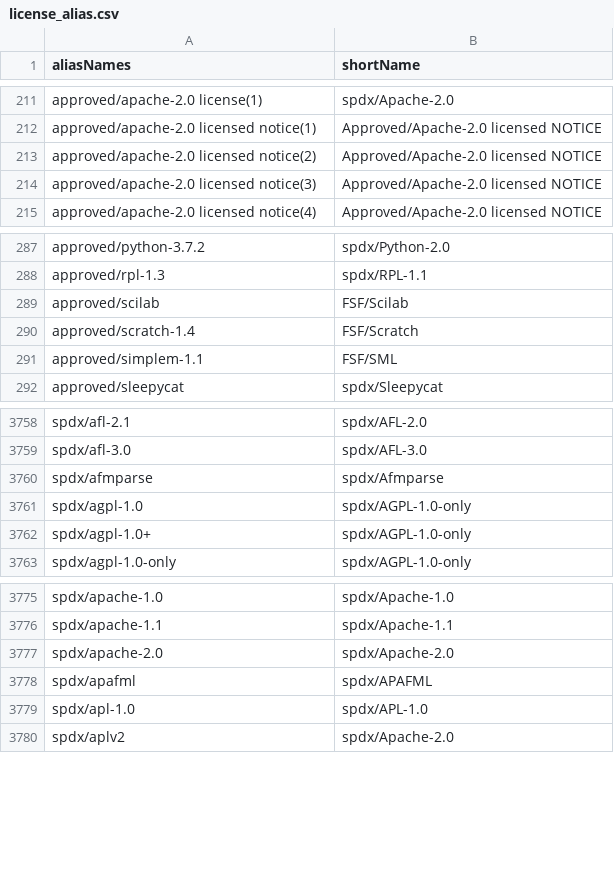
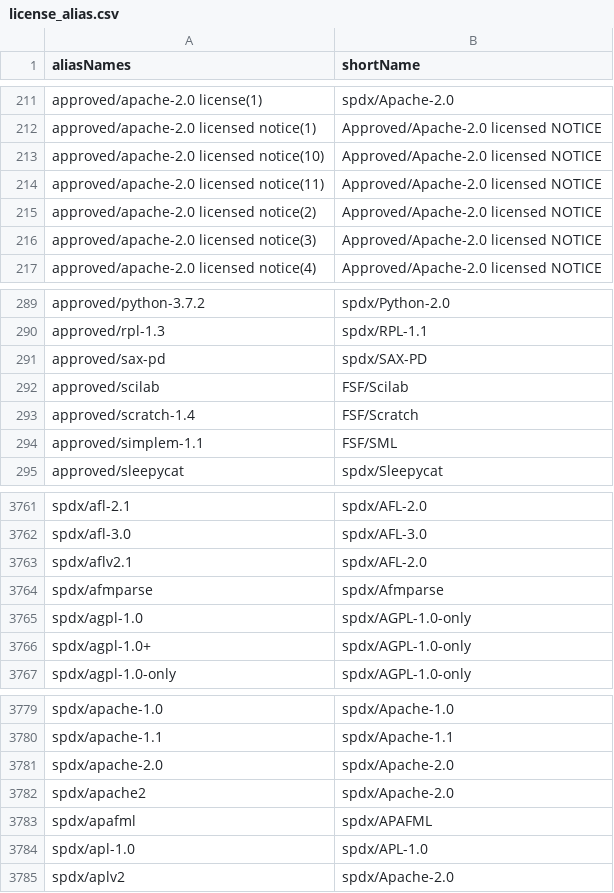
Before and after one commit to reversi-fun/license_doc_similality1, a CSV file: config/license_alias.csv, drawn as a sheet; only a part is shown, gaps mark what is left out; the diff names each change by its address in the sheet, - before the commit and + after, or states it on an @@ line.

Commit message:
add license texts

```diff
--- a/config/license_alias.csv
+++ b/config/license_alias.csv
+row 213: approved/apache-2.0 licensed notice(10) | Approved/Apache-2.0 licensed NOTICE
+row 214: approved/apache-2.0 licensed notice(11) | Approved/Apache-2.0 licensed NOTICE
+row 291: approved/sax-pd | spdx/SAX-PD
+row 3763: spdx/aflv2.1 | spdx/AFL-2.0
+row 3782: spdx/apache2 | spdx/Apache-2.0
```
Also changed, not shown: 22 other files.
